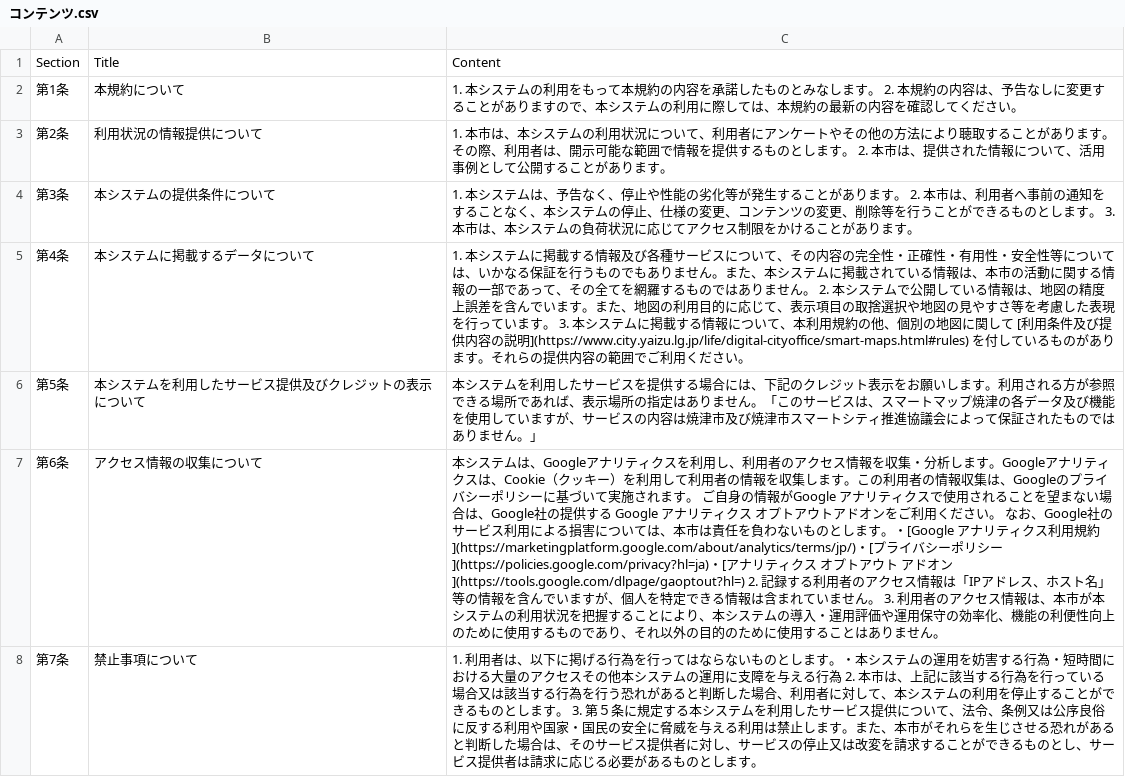
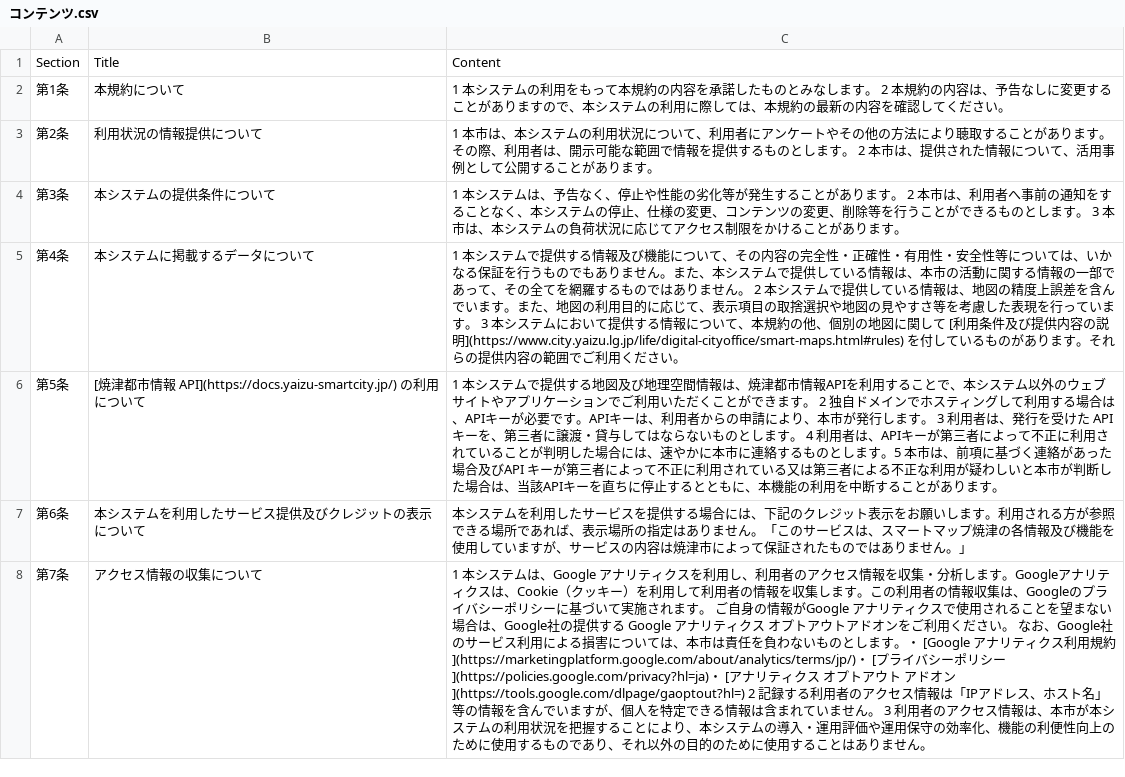
Before and after one commit to yaizu-city/app, a CSV file: 利用規約/コンテンツ.csv, drawn as a sheet; only a part is shown; the diff covers the shown part only; the diff names each change by its address in the sheet, - before the commit and + after, or states it on an @@ line.

Commit message:
利用規約のコンテンツ部分を更新

```diff
--- a/利用規約/コンテンツ.csv
+++ b/利用規約/コンテンツ.csv
-C2: 1. 本システムの利用をもって本規約の内容を承諾したものとみなします。 2. 本規約の…
+C2: 1 本システムの利用をもって本規約の内容を承諾したものとみなします。 2 本規約の…
-C3: 1. 本市は、本システムの利用状況について、利用者にアンケートやその他の方法により聴取することがあります。その際、利用者は、開示可能な範囲で情報を提供するものとします。 2. 本市は、…
+C3: 1 本市は、本システムの利用状況について、利用者にアンケートやその他の方法により聴取することがあります。その際、利用者は、開示可能な範囲で情報を提供するものとします。 2 本市は、…
-C4: 1. 本システムは、予告なく、停止や性能の劣化等が発生することがあります。 2. 本市は、利用者へ事前の通知をすることなく、本システムの停止、仕様の変更、コンテンツの変更、削除等を行うことができるものとします。 3. 本市は、…
+C4: 1 本システムは、予告なく、停止や性能の劣化等が発生することがあります。 2 本市は、利用者へ事前の通知をすることなく、本システムの停止、仕様の変更、コンテンツの変更、削除等を行うことができるものとします。 3 本市は、…
-C5: 1. 本システムに掲載する情報及び各種サービスについて、その内容の完全性・正確性・有用性・安全性等については、いかなる保証を行うものでもありません。また、本システムに掲載されている情報は、本市の活動に関する情報の一部であって、その全てを網羅するものではありません。 2. 本システムで公開している情報は、地図の精度上誤差を含んでいます。また、地図の利用目的に応じて、表示項目の取捨選択や地図の見やすさ等を考慮した表現を行っています。 3. 本システムに掲載する情報について、本利用規約の他…
+C5: 1 本システムで提供する情報及び機能について、その内容の完全性・正確性・有用性・安全性等については、いかなる保証を行うものでもありません。また、本システムで提供している情報は、本市の活動に関する情報の一部であって、その全てを網羅するものではありません。 2 本システムで提供している情報は、地図の精度上誤差を含んでいます。また、地図の利用目的に応じて、表示項目の取捨選択や地図の見やすさ等を考慮した表現を行っています。 3 本システムにおいて提供する情報について、本規約の他…
-B6: 本システムを利用したサービス提供及びクレジットの表示について
+B6: [焼津都市情報 API](https://docs.yaizu-smartcity.jp/) の利用について
-C6: 本システムを利用したサービスを提供する場合には、下記のクレジット表示をお願いします。利用される方が参照できる場所であれば、表示場所の指定はありません。「このサービスは、スマートマップ焼津の各データ及び機能を使用していますが、サービスの内容は焼津市及び焼津市スマートシティ推進協議会によって保証されたものではありません。」
+C6: 1 本システムで提供する地図及び地理空間情報は、焼津都市情報APIを利用することで、本システム以外のウェブサイトやアプリケーションでご利用いただくことができます。 2 独自ドメインでホスティングして利用する場合は、APIキーが必要です。APIキーは、利用者からの申請により、本市が発行します。 3 利用者は、発行を受けた APIキーを、第三者に譲渡・貸与してはならないものとします。 4 利用者は、APIキーが第三者によって不正に利用されていることが判明した場合には、速やかに本市に連絡するものとします。5 本市は、前項に基づく連絡があった場合及びAPI キーが第三者によって不正に利用されている又は第三者による不正な利用が疑わしいと本市が判断した場合は、当該APIキーを直ちに停止するとともに、本機能の利用を中断することがあります。
-B7: アクセス情報の収集について
+B7: 本システムを利用したサービス提供及びクレジットの表示について
-C7: …システムは、Googleアナリティクスを利用し、利用者のアクセス情報を収集・分析します。Googleアナリティクスは、Cookie（クッキー）を利用して利用者の情報を収集します。この利用者の情報収集は、Googleのプライバシーポリシーに基づいて実施されます。 ご自身の情報がGoogle アナリティクスで使用されることを望まない場合は、Google社の提供する Google アナリティクス オプトアウトアドオンをご利用ください。 なお、Google社のサービス利用による損害については、本市は責任を負わないものとします。・[Google アナリティクス利用規約](https://marketingplatform.google.com/about/analytics/terms/jp/)・[プライバシーポリシー](https://policies.google.com/privacy?hl=ja)・[アナリティクス オプトアウト アドオン](https://tools.google.com/dlpage/gaoptout?hl=) 2. 記録する利用者のアクセス情報は「IPアドレス、ホスト名」等の情報を含んでいますが、個人を特定できる情報は含まれていません。 3. 利用者のアクセス情報は、本市が本システムの利用状況を把握することにより、本システムの導入・運用評価や運用保守の効率化、機能の利便性向上のために使用するものであり、それ以外の目的のために使用することはありません。
+C7: …システムを利用したサービスを提供する場合には、下記のクレジット表示をお願いします。利用される方が参照できる場所であれば、表示場所の指定はありません。「このサービスは、スマートマップ焼津の各情報及び機能を使用していますが、サービスの内容は焼津市によって保証されたものではありません。」
-B8: 禁止事項について
+B8: アクセス情報の収集について
-C8: 1. 利用者は、以下に掲げる行為を行ってはならないものとします。・本システムの運用を妨害する行為・短時間における大量のアクセスその他本システムの運用に支障を与える行為 2. 本市は、上記に該当する行為を行っている場合又は該当する行為を行う恐れがあると判断した場合、利用者に対して、本システムの利用を停止することができるものとします。 3. 第５条に規定する本システムを利用したサービス提供について、法令、条例又は公序良俗に反する利用や国家・国民の安全に脅威を与える利用は禁止します。また、本市がそれらを生じさせる恐れがあると判断した場合は、そのサービス提供者に対し、サービスの停止又は改変を請求することができるものとし、サービス提供者は請求に応じる必要があるものとします。
+C8: 1 本システムは、Google アナリティクスを利用し、利用者のアクセス情報を収集・分析します。Googleアナリティクスは、Cookie（クッキー）を利用して利用者の情報を収集します。この利用者の情報収集は、Googleのプライバシーポリシーに基づいて実施されます。 ご自身の情報がGoogle アナリティクスで使用されることを望まない場合は、Google社の提供する Google アナリティクス オプトアウトアドオンをご利用ください。 なお、Google社のサービス利用による損害については、本市は責任を負わないものとします。・ [Google アナリティクス利用規約](https://marketingplatform.google.com/about/analytics/terms/jp/)・ [プライバシーポリシー](https://policies.google.com/privacy?hl=ja)・ [アナリティクス オプトアウト アドオン](https://tools.google.com/dlpage/gaoptout?hl=) 2 記録する利用者のアクセス情報は「IPアドレス、ホスト名」等の情報を含んでいますが、個人を特定できる情報は含まれていません。 3 利用者のアクセス情報は、本市が本システムの利用状況を把握することにより、本システムの導入・運用評価や運用保守の効率化、機能の利便性向上のために使用するものであり、それ以外の目的のために使用することはありません。
```
Also changed, not shown: 1 added row and 11 edited cells elsewhere in this file.
